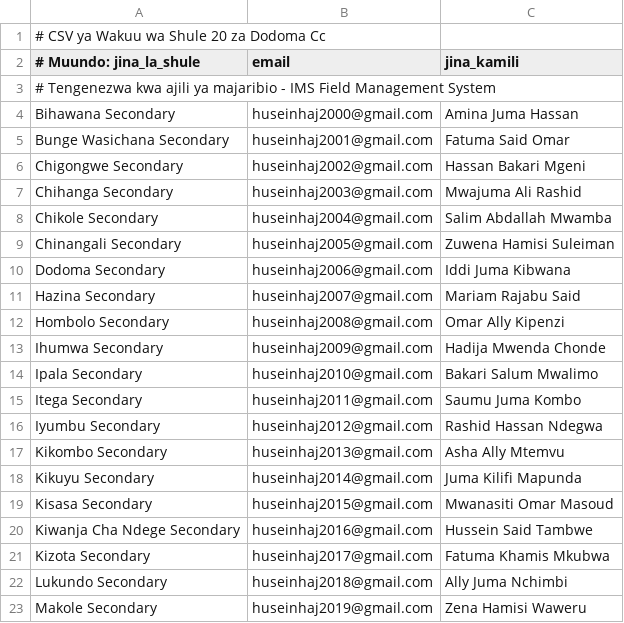
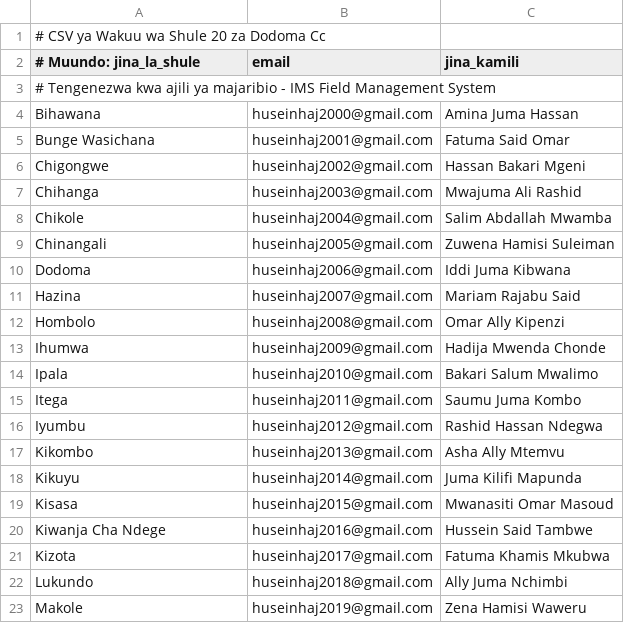
Before and after one commit to huseinhaj/-home-haji-Downloads-field_management_dockery_system-modified, a CSV file: dodoma_head_teachers.csv, drawn as a sheet.

```diff
--- a/dodoma_head_teachers.csv
+++ b/dodoma_head_teachers.csv
@@ -3,21 +3,21 @@
 # Tengenezwa kwa ajili ya majaribio - IMS Field Management System
-Bihawana Secondary,huseinhaj2000@gmail.com,Amina Juma Hassan
-Bunge Wasichana Secondary,huseinhaj2001@gmail.com,Fatuma Said Omar
-Chigongwe Secondary,huseinhaj2002@gmail.com,Hassan Bakari Mgeni
-Chihanga Secondary,huseinhaj2003@gmail.com,Mwajuma Ali Rashid
-Chikole Secondary,huseinhaj2004@gmail.com,Salim Abdallah Mwamba
-Chinangali Secondary,huseinhaj2005@gmail.com,Zuwena Hamisi Suleiman
-Dodoma Secondary,huseinhaj2006@gmail.com,Iddi Juma Kibwana
-Hazina Secondary,huseinhaj2007@gmail.com,Mariam Rajabu Said
-Hombolo Secondary,huseinhaj2008@gmail.com,Omar Ally Kipenzi
-Ihumwa Secondary,huseinhaj2009@gmail.com,Hadija Mwenda Chonde
-Ipala Secondary,huseinhaj2010@gmail.com,Bakari Salum Mwalimo
-Itega Secondary,huseinhaj2011@gmail.com,Saumu Juma Kombo
-Iyumbu Secondary,huseinhaj2012@gmail.com,Rashid Hassan Ndegwa
-Kikombo Secondary,huseinhaj2013@gmail.com,Asha Ally Mtemvu
-Kikuyu Secondary,huseinhaj2014@gmail.com,Juma Kilifi Mapunda
-Kisasa Secondary,huseinhaj2015@gmail.com,Mwanasiti Omar Masoud
-Kiwanja Cha Ndege Secondary,huseinhaj2016@gmail.com,Hussein Said Tambwe
-Kizota Secondary,huseinhaj2017@gmail.com,Fatuma Khamis Mkubwa
-Lukundo Secondary,huseinhaj2018@gmail.com,Ally Juma Nchimbi
-Makole Secondary,huseinhaj2019@gmail.com,Zena Hamisi Waweru
+Bihawana,huseinhaj2000@gmail.com,Amina Juma Hassan
+Bunge Wasichana,huseinhaj2001@gmail.com,Fatuma Said Omar
+Chigongwe,huseinhaj2002@gmail.com,Hassan Bakari Mgeni
+Chihanga,huseinhaj2003@gmail.com,Mwajuma Ali Rashid
+Chikole,huseinhaj2004@gmail.com,Salim Abdallah Mwamba
+Chinangali,huseinhaj2005@gmail.com,Zuwena Hamisi Suleiman
+Dodoma,huseinhaj2006@gmail.com,Iddi Juma Kibwana
+Hazina,huseinhaj2007@gmail.com,Mariam Rajabu Said
+Hombolo,huseinhaj2008@gmail.com,Omar Ally Kipenzi
+Ihumwa,huseinhaj2009@gmail.com,Hadija Mwenda Chonde
+Ipala,huseinhaj2010@gmail.com,Bakari Salum Mwalimo
+Itega,huseinhaj2011@gmail.com,Saumu Juma Kombo
+Iyumbu,huseinhaj2012@gmail.com,Rashid Hassan Ndegwa
+Kikombo,huseinhaj2013@gmail.com,Asha Ally Mtemvu
+Kikuyu,huseinhaj2014@gmail.com,Juma Kilifi Mapunda
+Kisasa,huseinhaj2015@gmail.com,Mwanasiti Omar Masoud
+Kiwanja Cha Ndege,huseinhaj2016@gmail.com,Hussein Said Tambwe
+Kizota,huseinhaj2017@gmail.com,Fatuma Khamis Mkubwa
+Lukundo,huseinhaj2018@gmail.com,Ally Juma Nchimbi
+Makole,huseinhaj2019@gmail.com,Zena Hamisi Waweru
```
Also changed, not shown: 1 other file.
